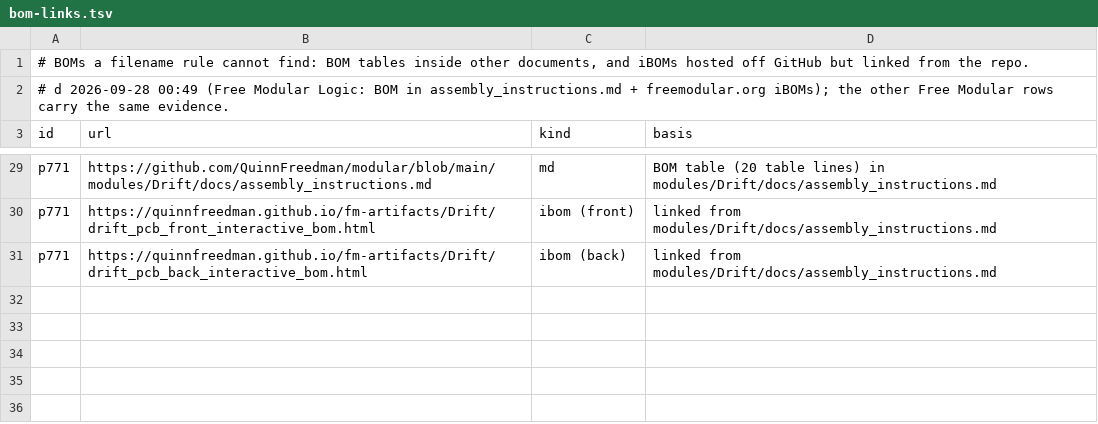
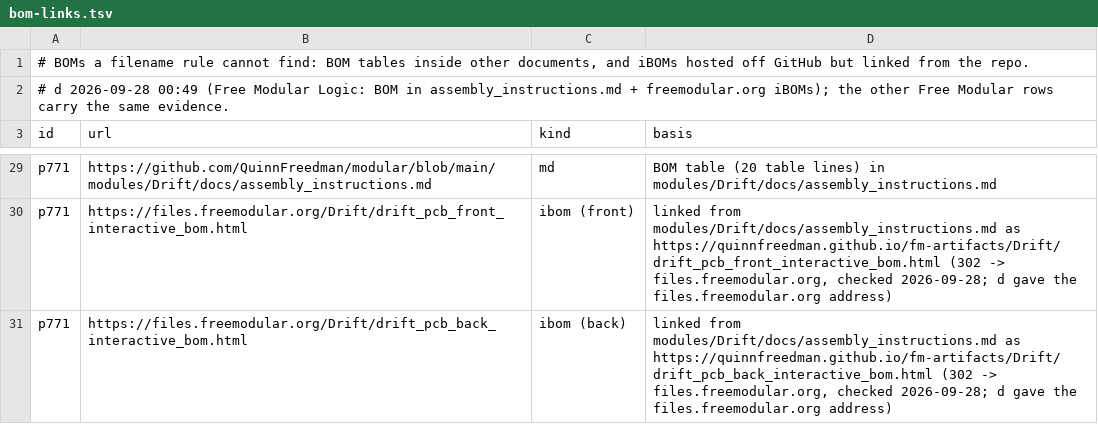
Before and after one commit to daaaaaaaaaniel/my-awesome-eurorack, a TSV file: data/bom-links.tsv, drawn as a sheet; only a part is shown, gaps mark what is left out; the diff covers the shown part only; the diff names each change by its address in the sheet, - before the commit and + after, or states it on an @@ line.

```diff
--- a/data/bom-links.tsv
+++ b/data/bom-links.tsv
-B30 (url): https://quinnfreedman.github.io/fm-artifacts/Drift/drift_pcb_front_interactive_bom.html
+B30 (url): https://files.freemodular.org/Drift/drift_pcb_front_interactive_bom.html
-D30 (basis): …from modules/Drift/docs/assembly_instructions.md
+D30 (basis): …from modules/Drift/docs/assembly_instructions.md as https://quinnfreedman.github.io/fm-artifacts/Drift/drift_pcb_front_interactive_bom.html (302 -> files.freemodular.org, checked 2026-09-28; d gave the files.freemodular.org address)
-B31 (url): https://quinnfreedman.github.io/fm-artifacts/Drift/drift_pcb_back_interactive_bom.html
+B31 (url): https://files.freemodular.org/Drift/drift_pcb_back_interactive_bom.html
-D31 (basis): …from modules/Drift/docs/assembly_instructions.md
+D31 (basis): …from modules/Drift/docs/assembly_instructions.md as https://quinnfreedman.github.io/fm-artifacts/Drift/drift_pcb_back_interactive_bom.html (302 -> files.freemodular.org, checked 2026-09-28; d gave the files.freemodular.org address)
```
Also changed, not shown: 32 edited cells elsewhere in this file.
